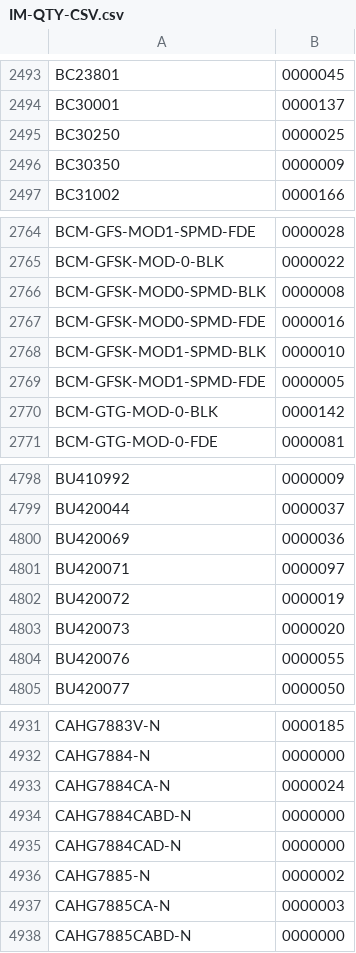
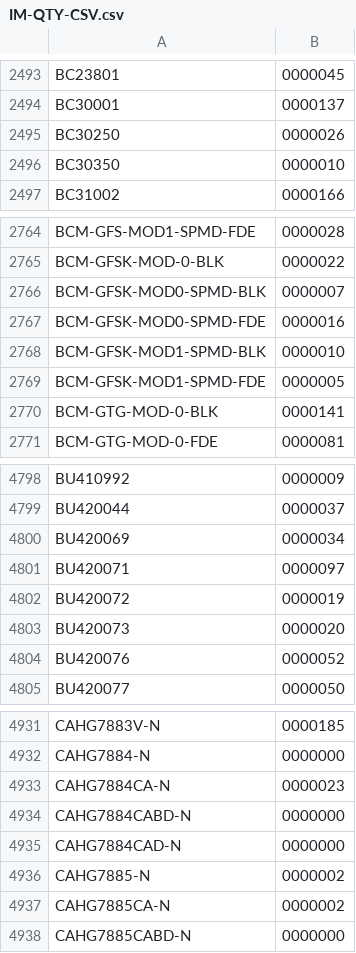
Before and after one commit to thegunfirm/FrostLine, a CSV file: server/data/rsr/downloads/IM-QTY-CSV.csv, drawn as a sheet; only a part is shown, gaps mark what is left out; the diff covers the shown part only.

```diff
--- a/server/data/rsr/downloads/IM-QTY-CSV.csv
+++ b/server/data/rsr/downloads/IM-QTY-CSV.csv
@@ -2494,4 +2494,4 @@ BC23801,0000045
 BC30001,0000137
-BC30250,0000025
-BC30350,0000009
+BC30250,0000026
+BC30350,0000010
 BC31002,0000166
@@ -2765,3 +2765,3 @@ BCM-GFS-MOD1-SPMD-FDE,0000028
 BCM-GFSK-MOD-0-BLK,0000022
-BCM-GFSK-MOD0-SPMD-BLK,0000008
+BCM-GFSK-MOD0-SPMD-BLK,0000007
 BCM-GFSK-MOD0-SPMD-FDE,0000016
@@ -2769,3 +2769,3 @@ BCM-GFSK-MOD1-SPMD-BLK,0000010
 BCM-GFSK-MOD1-SPMD-FDE,0000005
-BCM-GTG-MOD-0-BLK,0000142
+BCM-GTG-MOD-0-BLK,0000141
 BCM-GTG-MOD-0-FDE,0000081
@@ -4799,3 +4799,3 @@ BU410992,0000009
 BU420044,0000037
-BU420069,0000036
+BU420069,0000034
 BU420071,0000097
@@ -4803,3 +4803,3 @@ BU420072,0000019
 BU420073,0000020
-BU420076,0000055
+BU420076,0000052
 BU420077,0000050
@@ -4932,3 +4932,3 @@ CAHG7883V-N,0000185
 CAHG7884-N,0000000
-CAHG7884CA-N,0000024
+CAHG7884CA-N,0000023
 CAHG7884CABD-N,0000000
@@ -4936,3 +4936,3 @@ CAHG7884CAD-N,0000000
 CAHG7885-N,0000002
-CAHG7885CA-N,0000003
+CAHG7885CA-N,0000002
 CAHG7885CABD-N,0000000
```
Also changed, not shown: 155 edited cells elsewhere in this file, 4 other files.
